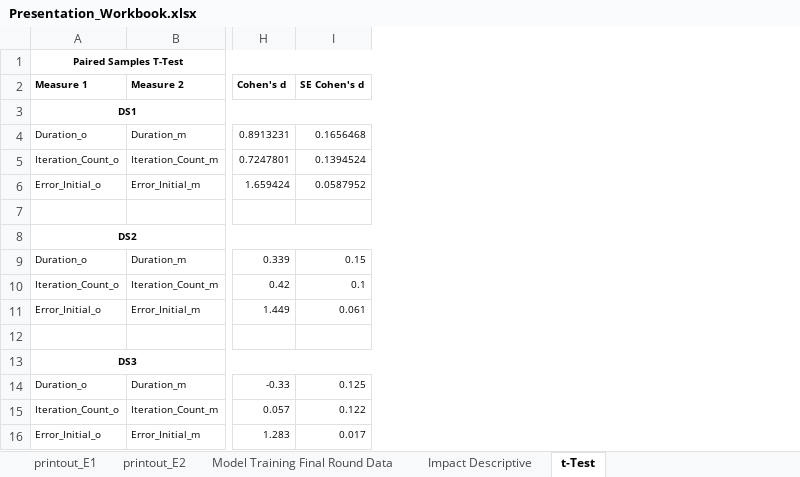
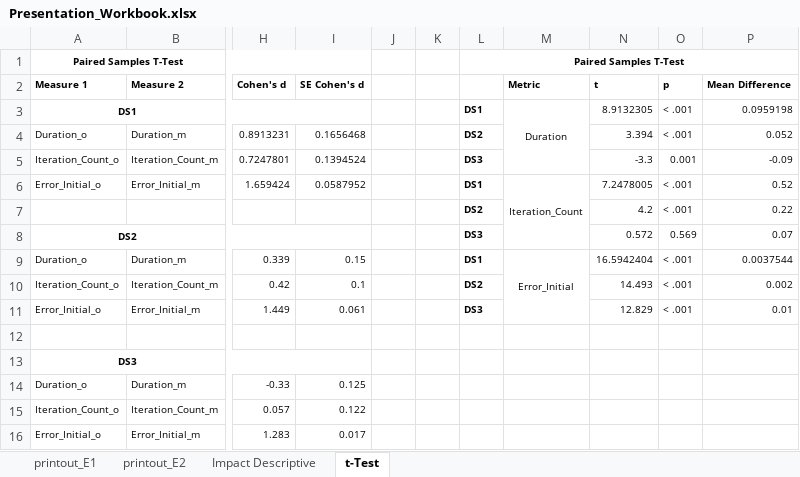
Before and after one commit to spookworm/CB54, an Excel workbook: doc/Project_Testing_Results/Presentation_Workbook.xlsx, sheet t-Test, drawn as a sheet; only a part is shown, gaps mark what is left out; values as stored, in another font and other column widths than the file's, no borders; rows hold the shown columns only; the diff names each change by its address in the sheet, - before the commit and + after, or states it on an @@ line.

```diff
--- a/doc/Project_Testing_Results/Presentation_Workbook.xlsx (sheet t-Test)
+++ b/doc/Project_Testing_Results/Presentation_Workbook.xlsx (sheet t-Test)
-sheet tab: Model Training Final Round Data
+column J, empty
+column K, empty
+column L, rows 1-11: Paired Samples T-Test |  | DS1 | DS2 | DS3 | DS1 | DS2 | DS3 | DS1 | DS2 | DS3
+column M, rows 2-9: Metric | Duration |  |  | Iteration_Count |  |  | Error_Initial
+column N, rows 2-11: t | 8.9132305 | 3.394 | -3.3 | 7.2478005 | 4.2 | 0.572 | 16.5942404 | 14.493 | 12.829
+column O, rows 2-11: p | < .001 | < .001 | 0.001 | < .001 | < .001 | 0.569 | < .001 | < .001 | < .001
+column P, rows 2-11: Mean Difference | 0.0959198 | 0.052 | -0.09 | 0.52 | 0.22 | 0.07 | 0.0037544 | 0.002 | 0.01
-row 7: (empty)
+row 7:  |  |  |  |  |  | DS2 |  | 4.2 | < .001 | 0.22
```
Also changed, not shown: sheet Impact Descriptive, 28 other files.
